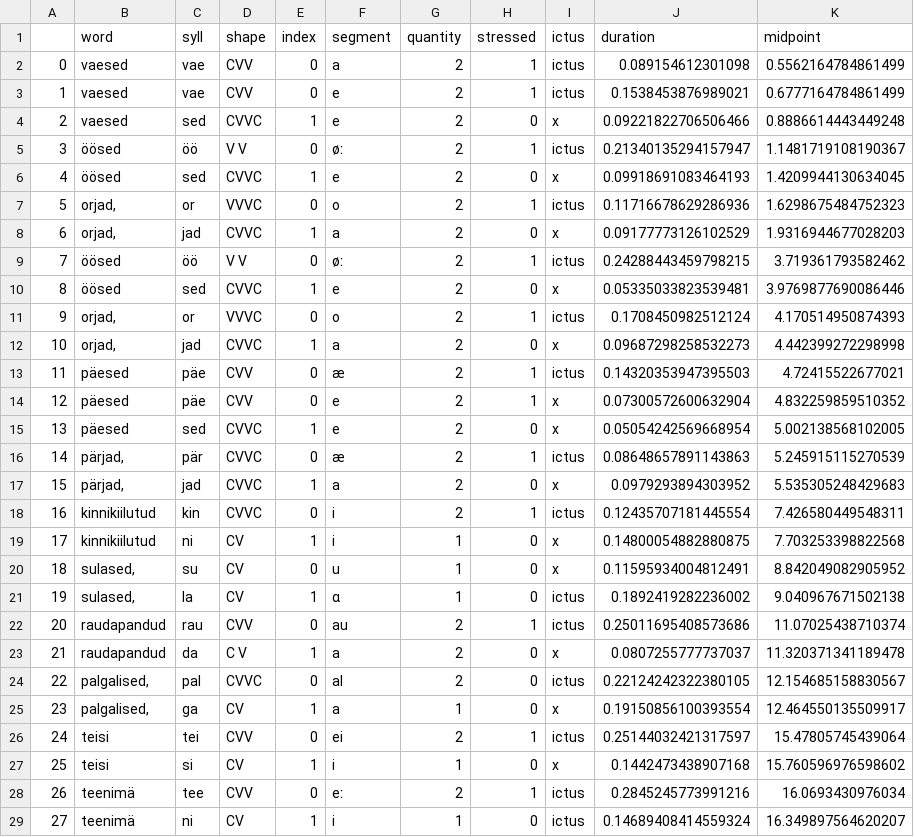
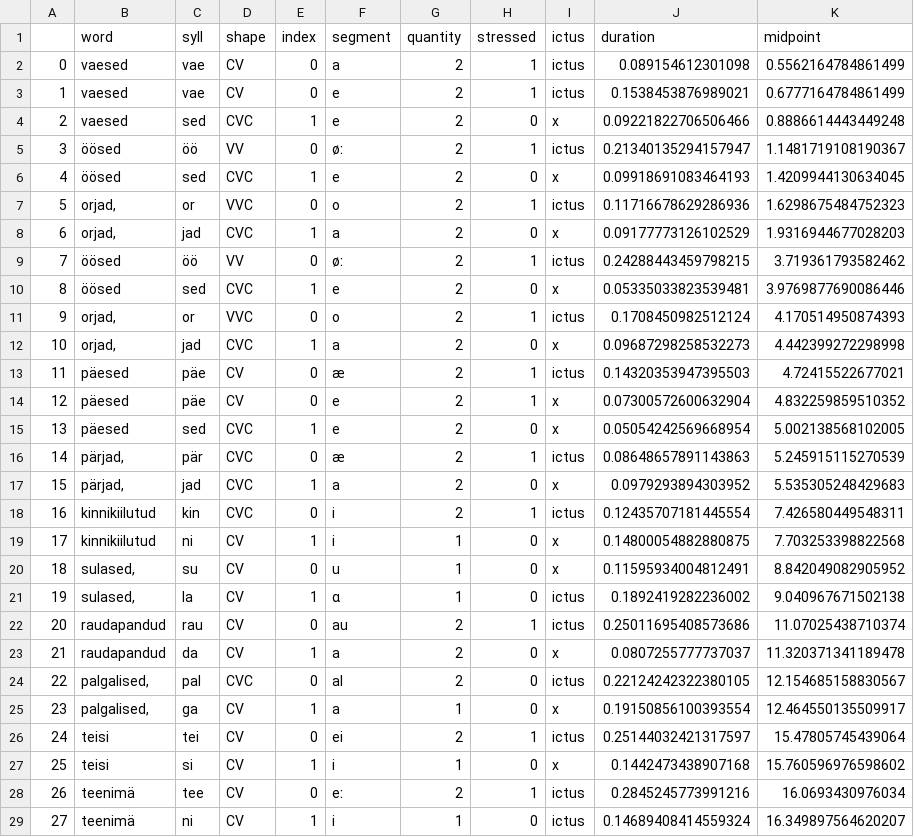
Before and after one commit to sally-ran-some/eesti_regilaul, a CSV file: songs/datum/69.csv, drawn as a sheet; only a part is shown; the diff covers the shown part only; the diff names each change by its address in the sheet, - before the commit and + after, or states it on an @@ line.

```diff
--- a/songs/datum/69.csv
+++ b/songs/datum/69.csv
-D2:D3 (shape): CVV
+D2:D3 (shape): CV
-D4 (shape): CVVC
+D4 (shape): CVC
-D5 (shape): V V
+D5 (shape): VV
-D6 (shape): CVVC
+D6 (shape): CVC
-D7 (shape): VVVC
+D7 (shape): VVC
-D8 (shape): CVVC
+D8 (shape): CVC
-D9 (shape): V V
+D9 (shape): VV
-D10 (shape): CVVC
+D10 (shape): CVC
-D11 (shape): VVVC
+D11 (shape): VVC
-D12 (shape): CVVC
+D12 (shape): CVC
-D13:D14 (shape): CVV
+D13:D14 (shape): CV
-D15:D18 (shape): CVVC
+D15:D18 (shape): CVC
-D22 (shape): CVV
+D22 (shape): CV
-D23 (shape): C V
+D23 (shape): CV
-D24 (shape): CVVC
+D24 (shape): CVC
-D26 (shape): CVV
+D26 (shape): CV
-D28 (shape): CVV
+D28 (shape): CV
```
Also changed, not shown: 23 edited cells elsewhere in this file, preprocess_jupyter/regilaul_vowels.csv, songs/datum/18.csv, 11 other files.
